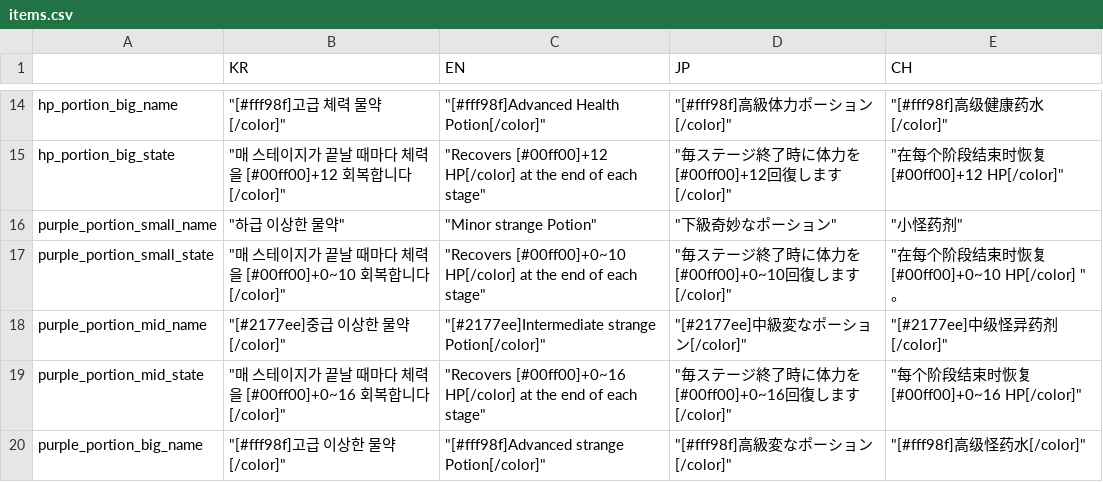
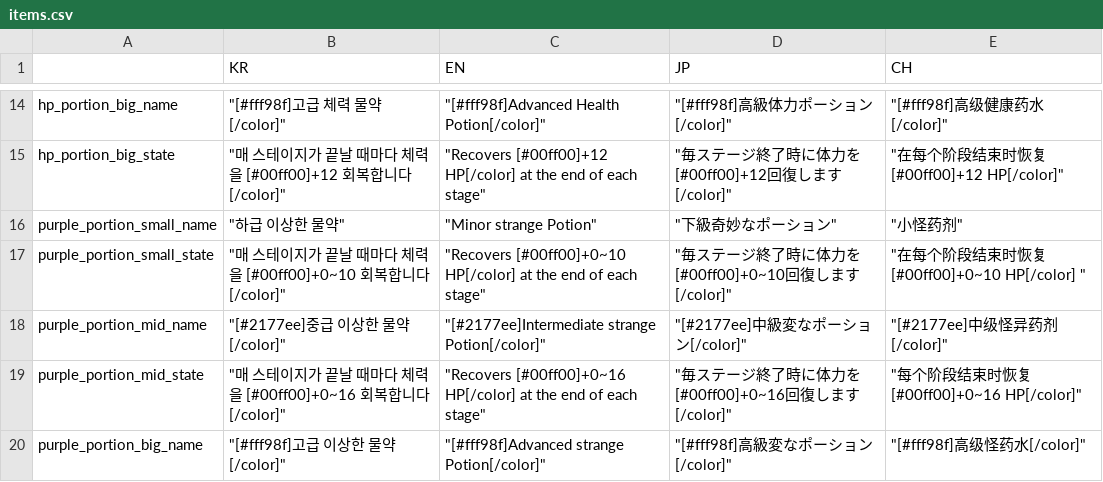
Before and after one commit to MatthewStone218/item_deck_building, a CSV file: item_deck_building/datafiles/items.csv, drawn as a sheet; only a part is shown, gaps mark what is left out.

```diff
--- a/item_deck_building/datafiles/items.csv
+++ b/item_deck_building/datafiles/items.csv
@@ -16,3 +16,3 @@ hp_portion_big_state,"""매 스테이지가 끝날 때마다 체력을 [#00ff00]
 purple_portion_small_name,"""하급 이상한 물약""","""Minor strange Potion""","""下級奇妙なポーション""","""小怪药剂"""
-purple_portion_small_state,"""매 스테이지가 끝날 때마다 체력을 [#00ff00]+0~10 회복합니다[/color]""","""Recovers [#00ff00]+0~10 HP[/color] at the end of each stage""","""毎ステージ終了時に体力を[#00ff00]+0~10回復します[/color]""","""在每个阶段结束时恢复 [#00ff00]+0~10 HP[/color] ""。"
+purple_portion_small_state,"""매 스테이지가 끝날 때마다 체력을 [#00ff00]+0~10 회복합니다[/color]""","""Recovers [#00ff00]+0~10 HP[/color] at the end of each stage""","""毎ステージ終了時に体力を[#00ff00]+0~10回復します[/color]""","""在每个阶段结束时恢复 [#00ff00]+0~10 HP[/color] """
 purple_portion_mid_name,"""[#2177ee]중급 이상한 물약[/color]""","""[#2177ee]Intermediate strange Potion[/color]""","""[#2177ee]中級変なポーション[/color]""","""[#2177ee]中级怪异药剂[/color]"""
```
Also changed, not shown: item_deck_building/datafiles/events.csv, item_deck_building/datafiles/system.csv, 47 other files.
